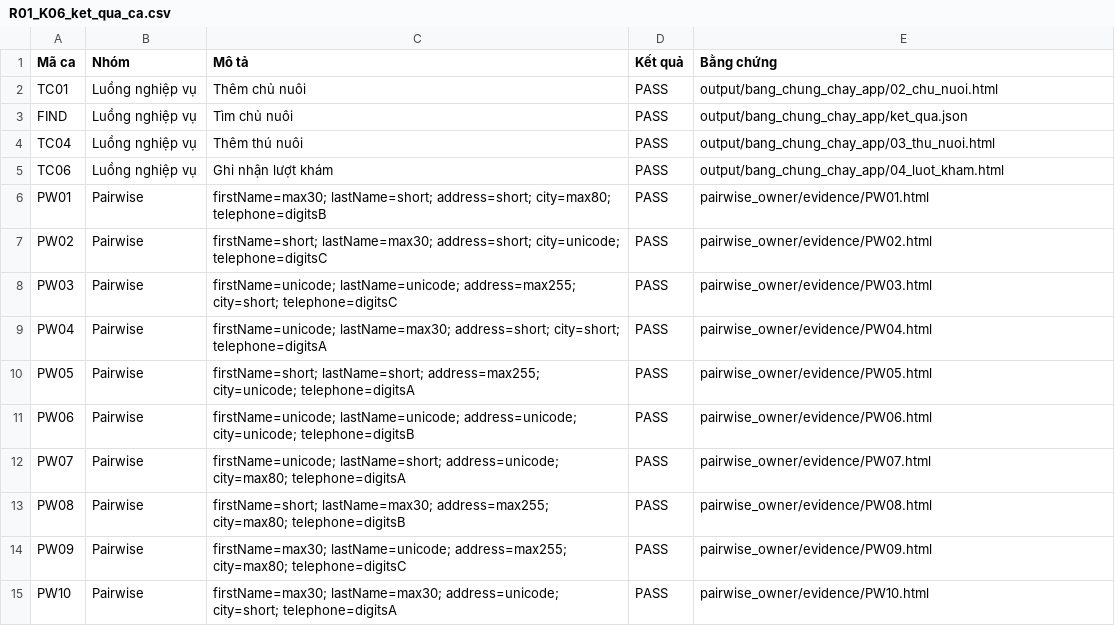
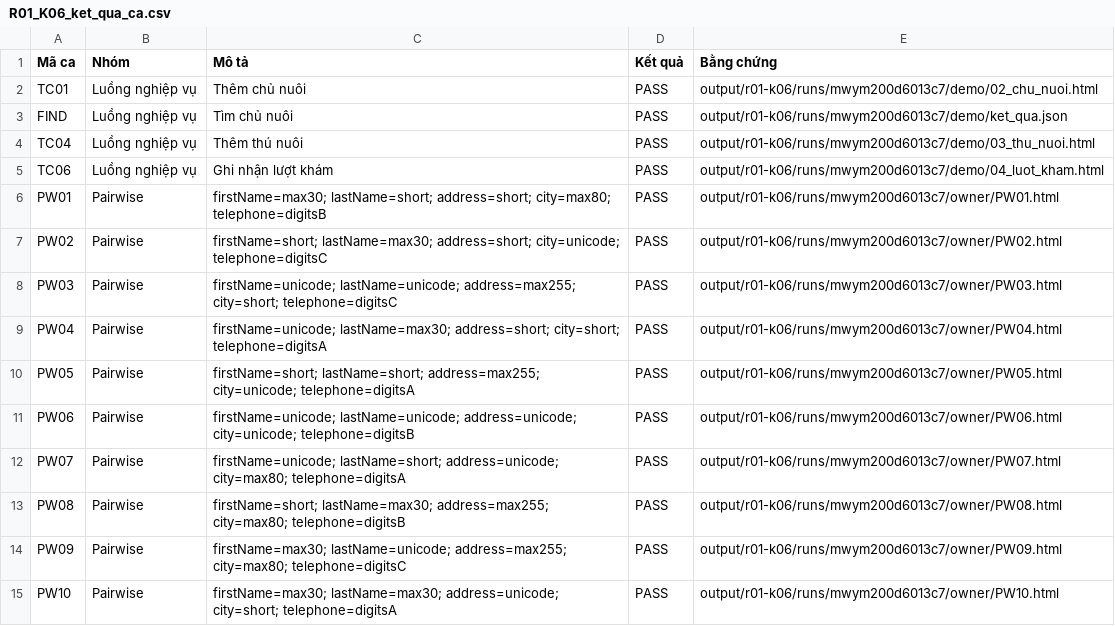
Before and after one commit to 1liusang/spring-petclinic, a CSV file: output/R01_K06_ket_qua_ca.csv, drawn as a sheet; only a part is shown; the diff covers the shown part only.

Commit message:
test(evidence): thêm snapshot và kiểm tra bằng chứng tự động

```diff
--- a/output/R01_K06_ket_qua_ca.csv
+++ b/output/R01_K06_ket_qua_ca.csv
@@ -1,15 +1,15 @@
 "Mã ca","Nhóm","Mô tả","Kết quả","Bằng chứng"
-"TC01","Luồng nghiệp vụ","Thêm chủ nuôi","PASS","output/bang_chung_chay_app/02_chu_nuoi.html"
-"FIND","Luồng nghiệp vụ","Tìm chủ nuôi","PASS","output/bang_chung_chay_app/ket_qua.json"
-"TC04","Luồng nghiệp vụ","Thêm thú nuôi","PASS","output/bang_chung_chay_app/03_thu_nuoi.html"
-"TC06","Luồng nghiệp vụ","Ghi nhận lượt khám","PASS","output/bang_chung_chay_app/04_luot_kham.html"
-"PW01","Pairwise","firstName=max30; lastName=short; address=short; city=max80; telephone=digitsB","PASS","pairwise_owner/evidence/PW01.html"
-"PW02","Pairwise","firstName=short; lastName=max30; address=short; city=unicode; telephone=digitsC","PASS","pairwise_owner/evidence/PW02.html"
-"PW03","Pairwise","firstName=unicode; lastName=unicode; address=max255; city=short; telephone=digitsC","PASS","pairwise_owner/evidence/PW03.html"
-"PW04","Pairwise","firstName=unicode; lastName=max30; address=short; city=short; telephone=digitsA","PASS","pairwise_owner/evidence/PW04.html"
-"PW05","Pairwise","firstName=short; lastName=short; address=max255; city=unicode; telephone=digitsA","PASS","pairwise_owner/evidence/PW05.html"
-"PW06","Pairwise","firstName=unicode; lastName=unicode; address=unicode; city=unicode; telephone=digitsB","PASS","pairwise_owner/evidence/PW06.html"
-"PW07","Pairwise","firstName=unicode; lastName=short; address=unicode; city=max80; telephone=digitsA","PASS","pairwise_owner/evidence/PW07.html"
-"PW08","Pairwise","firstName=short; lastName=max30; address=max255; city=max80; telephone=digitsB","PASS","pairwise_owner/evidence/PW08.html"
-"PW09","Pairwise","firstName=max30; lastName=unicode; address=max255; city=max80; telephone=digitsC","PASS","pairwise_owner/evidence/PW09.html"
-"PW10","Pairwise","firstName=max30; lastName=max30; address=unicode; city=short; telephone=digitsA","PASS","pairwise_owner/evidence/PW10.html"
+"TC01","Luồng nghiệp vụ","Thêm chủ nuôi","PASS","output/r01-k06/runs/mwym200d6013c7/demo/02_chu_nuoi.html"
+"FIND","Luồng nghiệp vụ","Tìm chủ nuôi","PASS","output/r01-k06/runs/mwym200d6013c7/demo/ket_qua.json"
+"TC04","Luồng nghiệp vụ","Thêm thú nuôi","PASS","output/r01-k06/runs/mwym200d6013c7/demo/03_thu_nuoi.html"
+"TC06","Luồng nghiệp vụ","Ghi nhận lượt khám","PASS","output/r01-k06/runs/mwym200d6013c7/demo/04_luot_kham.html"
+"PW01","Pairwise","firstName=max30; lastName=short; address=short; city=max80; telephone=digitsB","PASS","output/r01-k06/runs/mwym200d6013c7/owner/PW01.html"
+"PW02","Pairwise","firstName=short; lastName=max30; address=short; city=unicode; telephone=digitsC","PASS","output/r01-k06/runs/mwym200d6013c7/owner/PW02.html"
+"PW03","Pairwise","firstName=unicode; lastName=unicode; address=max255; city=short; telephone=digitsC","PASS","output/r01-k06/runs/mwym200d6013c7/owner/PW03.html"
+"PW04","Pairwise","firstName=unicode; lastName=max30; address=short; city=short; telephone=digitsA","PASS","output/r01-k06/runs/mwym200d6013c7/owner/PW04.html"
+"PW05","Pairwise","firstName=short; lastName=short; address=max255; city=unicode; telephone=digitsA","PASS","output/r01-k06/runs/mwym200d6013c7/owner/PW05.html"
+"PW06","Pairwise","firstName=unicode; lastName=unicode; address=unicode; city=unicode; telephone=digitsB","PASS","output/r01-k06/runs/mwym200d6013c7/owner/PW06.html"
+"PW07","Pairwise","firstName=unicode; lastName=short; address=unicode; city=max80; telephone=digitsA","PASS","output/r01-k06/runs/mwym200d6013c7/owner/PW07.html"
+"PW08","Pairwise","firstName=short; lastName=max30; address=max255; city=max80; telephone=digitsB","PASS","output/r01-k06/runs/mwym200d6013c7/owner/PW08.html"
+"PW09","Pairwise","firstName=max30; lastName=unicode; address=max255; city=max80; telephone=digitsC","PASS","output/r01-k06/runs/mwym200d6013c7/owner/PW09.html"
+"PW10","Pairwise","firstName=max30; lastName=max30; address=unicode; city=short; telephone=digitsA","PASS","output/r01-k06/runs/mwym200d6013c7/owner/PW10.html"
```
Also changed, not shown: 13 edited cells elsewhere in this file, 53 other files.
